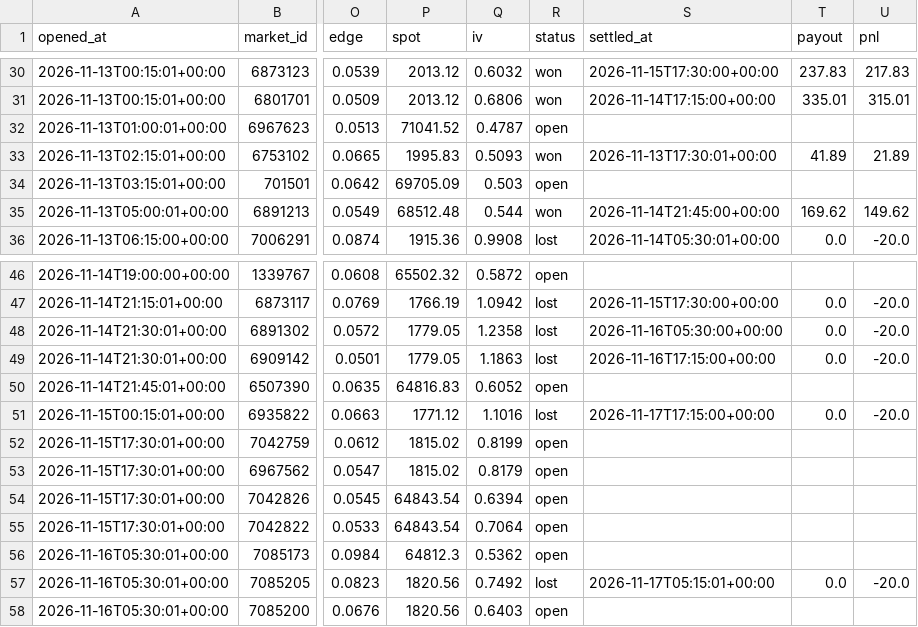
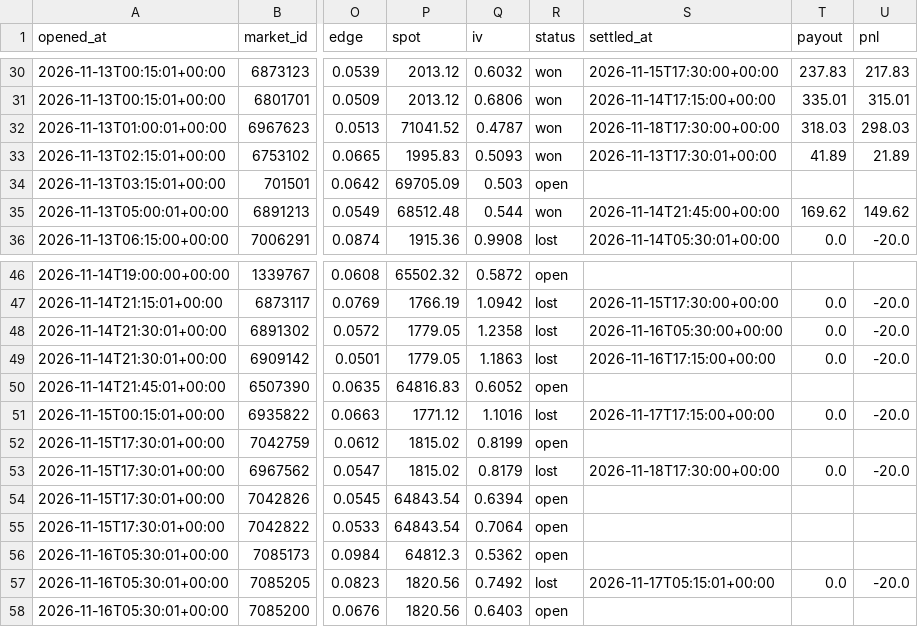
Before and after one commit to Chum1286/polymarket-paper-bot., a CSV file: data/paper_trades.csv, drawn as a sheet; only a part is shown, gaps mark what is left out; the diff names each change by its address in the sheet, - before the commit and + after, or states it on an @@ line.

Commit message:
paper bot run 2026-11-18T17:30Z

```diff
--- a/data/paper_trades.csv
+++ b/data/paper_trades.csv
-R32 (status): open
+R32 (status): won
-S32 (settled_at): (empty)
+S32 (settled_at): 2026-11-18T17:30:00+00:00
-T32 (payout): (empty)
+T32 (payout): 318.03
-U32 (pnl): (empty)
+U32 (pnl): 298.03
-R53 (status): open
+R53 (status): lost
-S53 (settled_at): (empty)
+S53 (settled_at): 2026-11-18T17:30:00+00:00
-T53 (payout): (empty)
+T53 (payout): 0.0
-U53 (pnl): (empty)
+U53 (pnl): -20.0
```
Also changed, not shown: data_atm/paper_trades.csv, 2 other files.
